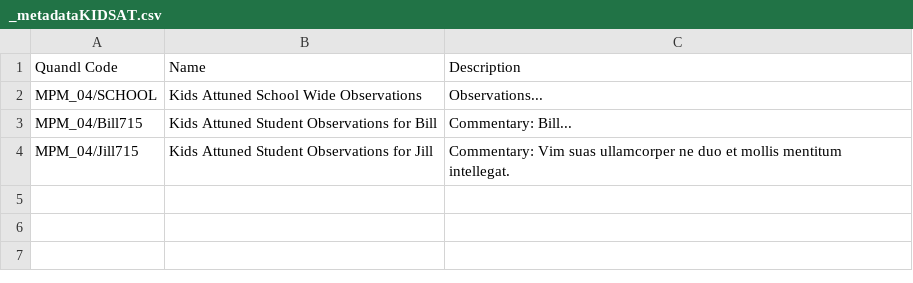
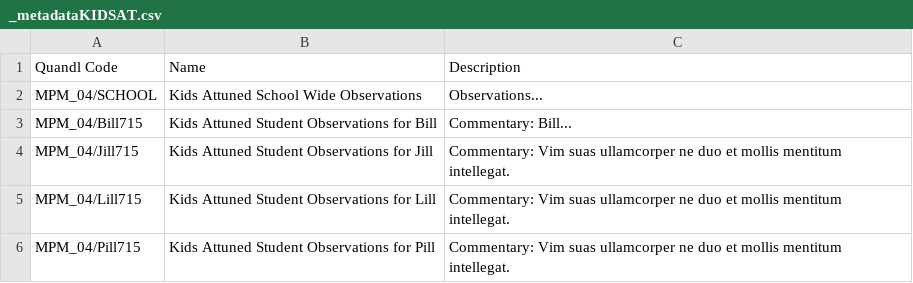
Before and after one commit to jwmount/MPMaritime, a CSV file: QUANDL/DATA/_metadataKIDSAT.csv, drawn as a sheet; the diff names each change by its address in the sheet, - before the commit and + after, or states it on an @@ line.

Commit message:
Removed QREADY.  Now all classes push the same way.  Filespec notation in load.rb.  _kids is an identifer in the file name, e.g. _data_kidsBill715.

```diff
--- a/QUANDL/DATA/_metadataKIDSAT.csv
+++ b/QUANDL/DATA/_metadataKIDSAT.csv
+row 5: MPM_04/Lill715 | Kids Attuned Student Observations for Lill | Commentary: Vim suas ullamcorper ne duo et mollis mentitum intellegat.
+row 6: MPM_04/Pill715 | Kids Attuned Student Observations for Pill | Commentary: Vim suas ullamcorper ne duo et mollis mentitum intellegat.
```
Also changed, not shown: 23 other files.
